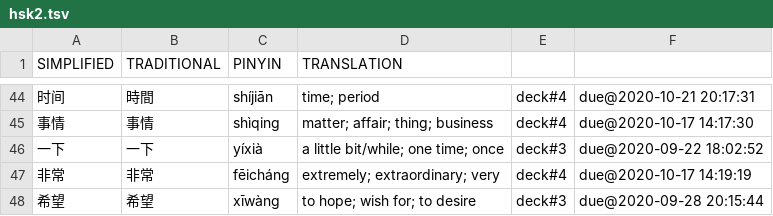
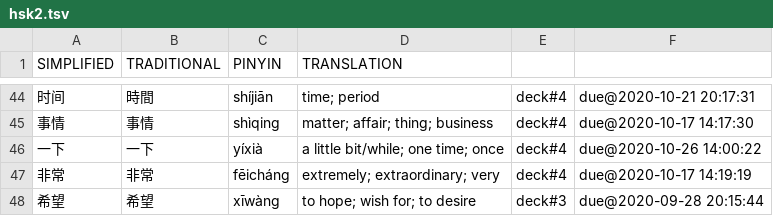
Before and after one commit to proycon/vocadata, a TSV file: zh/hsk2.tsv, drawn as a sheet; only a part is shown, gaps mark what is left out.

```diff
--- a/zh/hsk2.tsv
+++ b/zh/hsk2.tsv
@@ -45,3 +45,3 @@ SIMPLIFIED	TRADITIONAL	PINYIN	TRANSLATION
 事情	事情	shìqing	matter; affair; thing; business	deck#4	due@2020-10-17 14:17:30
-一下	一下	yíxià	a little bit/while; one time; once	deck#3	due@2020-09-22 18:02:52
+一下	一下	yíxià	a little bit/while; one time; once	deck#4	due@2020-10-26 14:00:22
 非常	非常	fēicháng	extremely; extraordinary; very	deck#4	due@2020-10-17 14:19:19
```
Also changed, not shown: ru/common_words_1.tsv.
